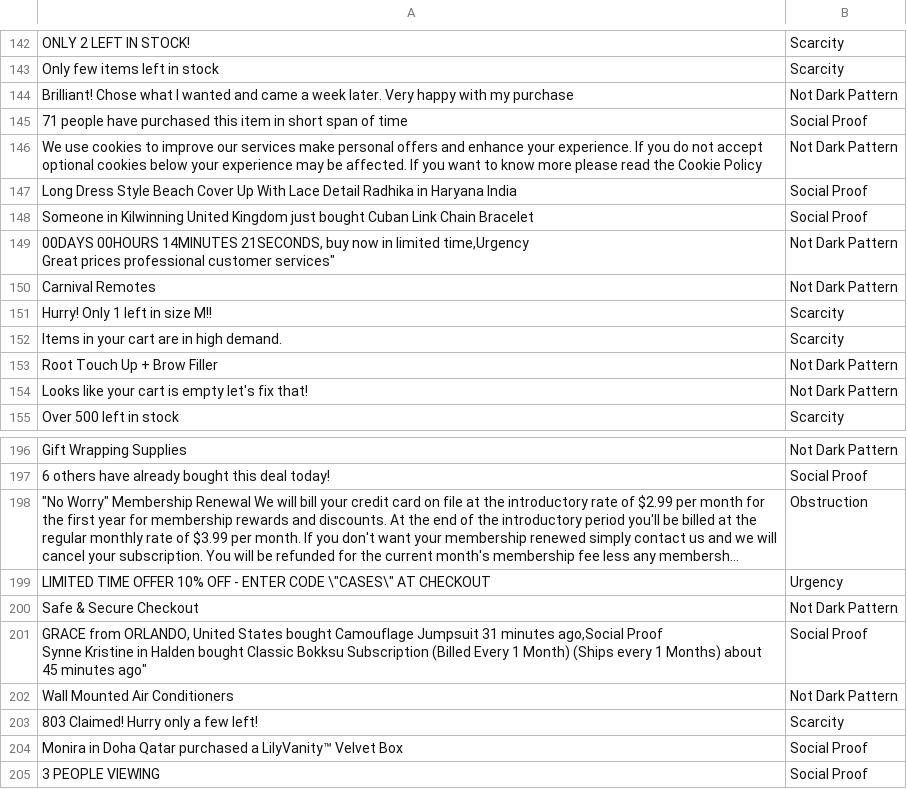
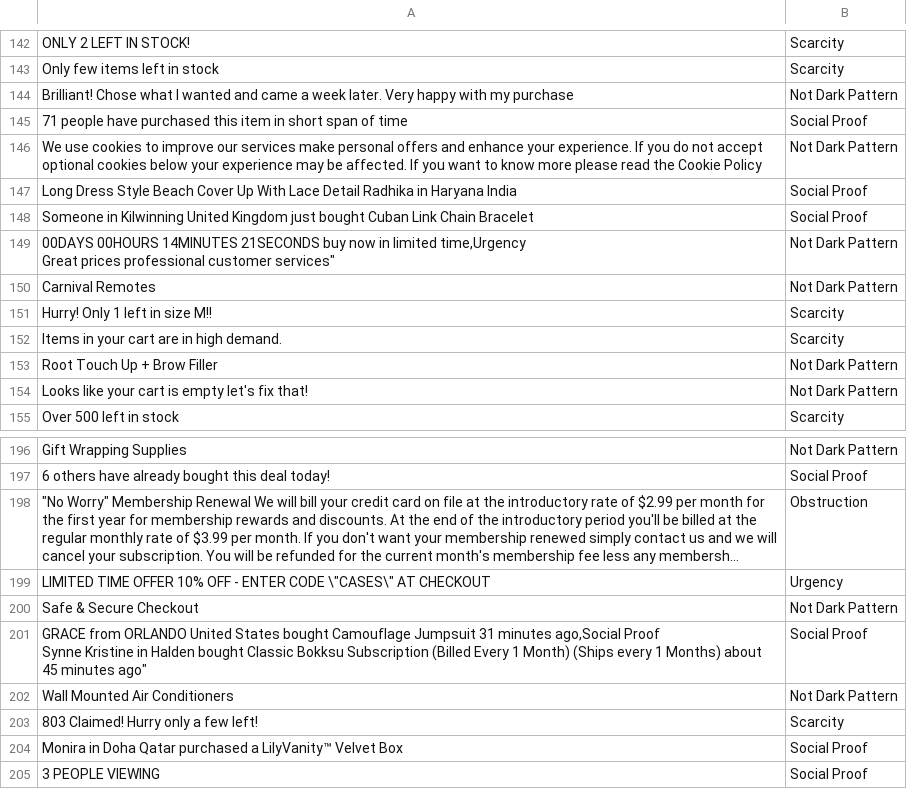
Before and after one commit to 4darsh-Dev/CogniGaurd, a CSV file: api/datasets/dp_dataset_100_19March.csv, drawn as a sheet; only a part is shown, gaps mark what is left out; long unchanged cells end in ….

Commit message:
added new dataset

```diff
--- a/api/datasets/dp_dataset_100_19March.csv
+++ b/api/datasets/dp_dataset_100_19March.csv
@@ -149,4 +149,4 @@ Only few items left in stock,Scarcity
 "Someone in Kilwinning United Kingdom just bought Cuban Link Chain Bracelet",Social Proof
-"00DAYS 00HOURS 14MINUTES 21SECONDS, buy now in limited time,Urgency
-"Great prices professional customer services",Not Dark Pattern
+"00DAYS 00HOURS 14MINUTES 21SECONDS buy now in limited time,Urgency
+"Great prices professional customer services",Not Dark Pattern
 Carnival Remotes,Not Dark Pattern
@@ -203,4 +203,4 @@ Gift Wrapping Supplies,Not Dark Pattern
  Safe & Secure Checkout ,Not Dark Pattern
-"GRACE from ORLANDO, United States bought Camouflage Jumpsuit 31 minutes ago,Social Proof
-"Synne Kristine in Halden bought Classic Bokksu Subscription (Billed Every 1 Month) (Ships every 1 Months) about 45 minutes ago",Social Proof
+"GRACE from ORLANDO United States bought Camouflage Jumpsuit 31 minutes ago,Social Proof
+"Synne Kristine in Halden bought Classic Bokksu Subscription (Billed Every 1 Month) (Ships every 1 Months) about 45 minutes ago",Social Proof
 Wall Mounted Air Conditioners,Not Dark Pattern
```
Also changed, not shown: 5 other files.
